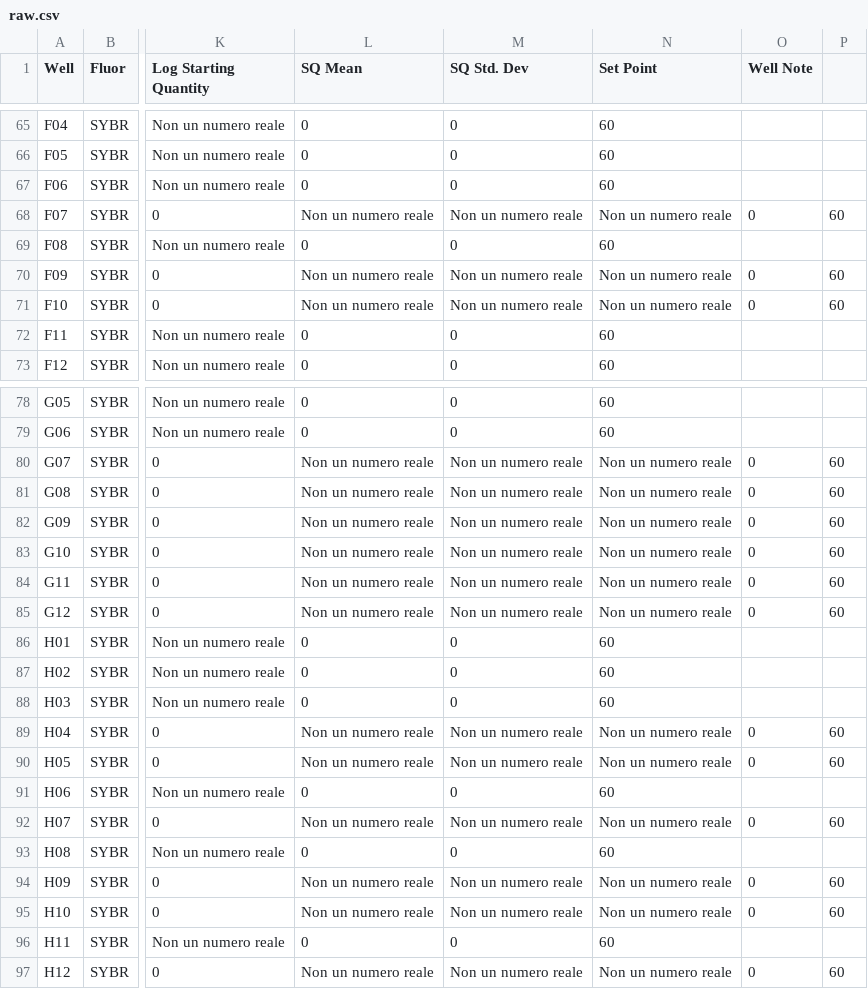
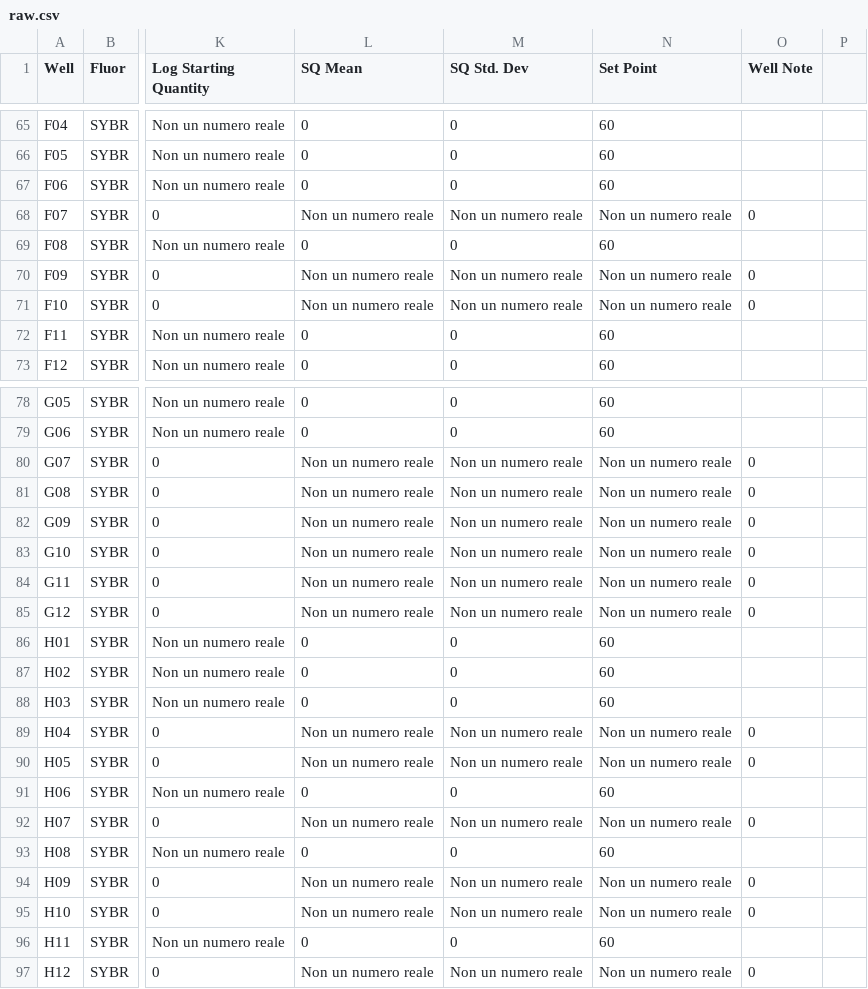
Before and after one commit to IPSP-CNR-Bioinformatics/2020-Intermidiate-R-CNR, a CSV file: _posts/2020-10-20-001-data-reshape/material/raw.csv, drawn as a sheet; only a part is shown, gaps mark what is left out; the diff covers the shown part only; the diff names each change by its address in the sheet, - before the commit and + after, or states it on an @@ line.

```diff
--- a/_posts/2020-10-20-001-data-reshape/material/raw.csv
+++ b/_posts/2020-10-20-001-data-reshape/material/raw.csv
-P68: 60
+P68: (empty)
-P70:P71: 60
+P70:P71: (empty)
-P80:P85: 60
+P80:P85: (empty)
-P89:P90: 60
+P89:P90: (empty)
-P92: 60
+P92: (empty)
-P94:P95: 60
+P94:P95: (empty)
-P97: 60
+P97: (empty)
```
Also changed, not shown: 22 edited cells elsewhere in this file, docs/posts/2020-10-20-001-data-reshape/material/raw.csv, 8 other files.
